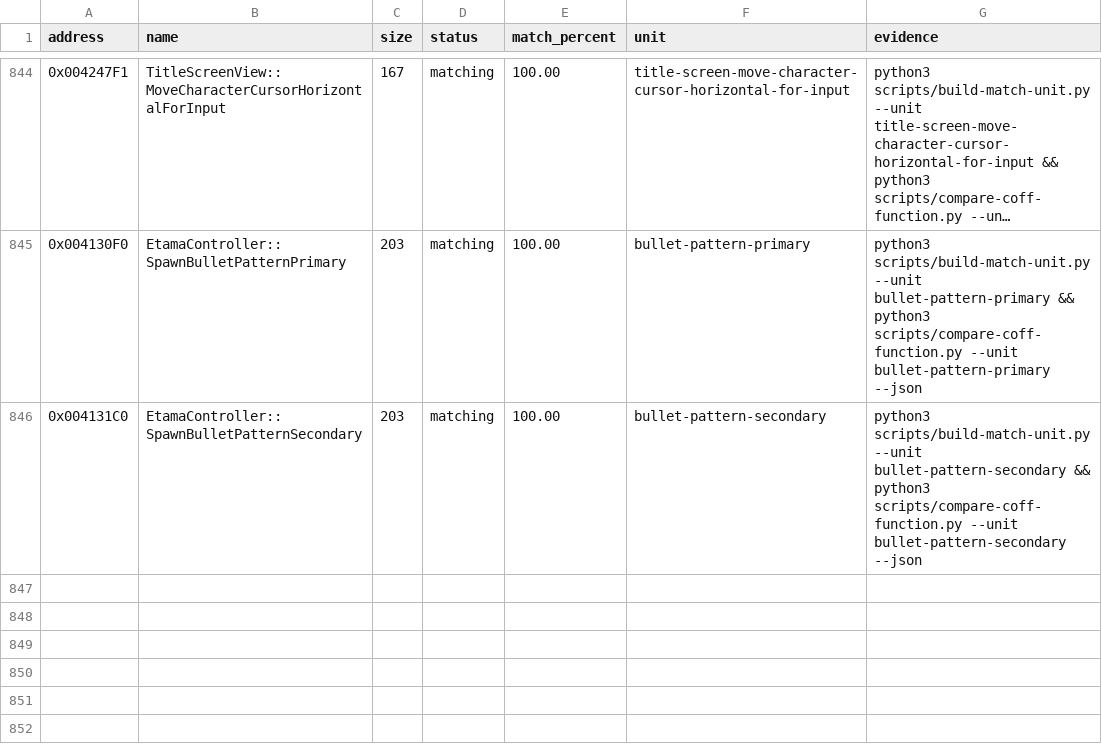
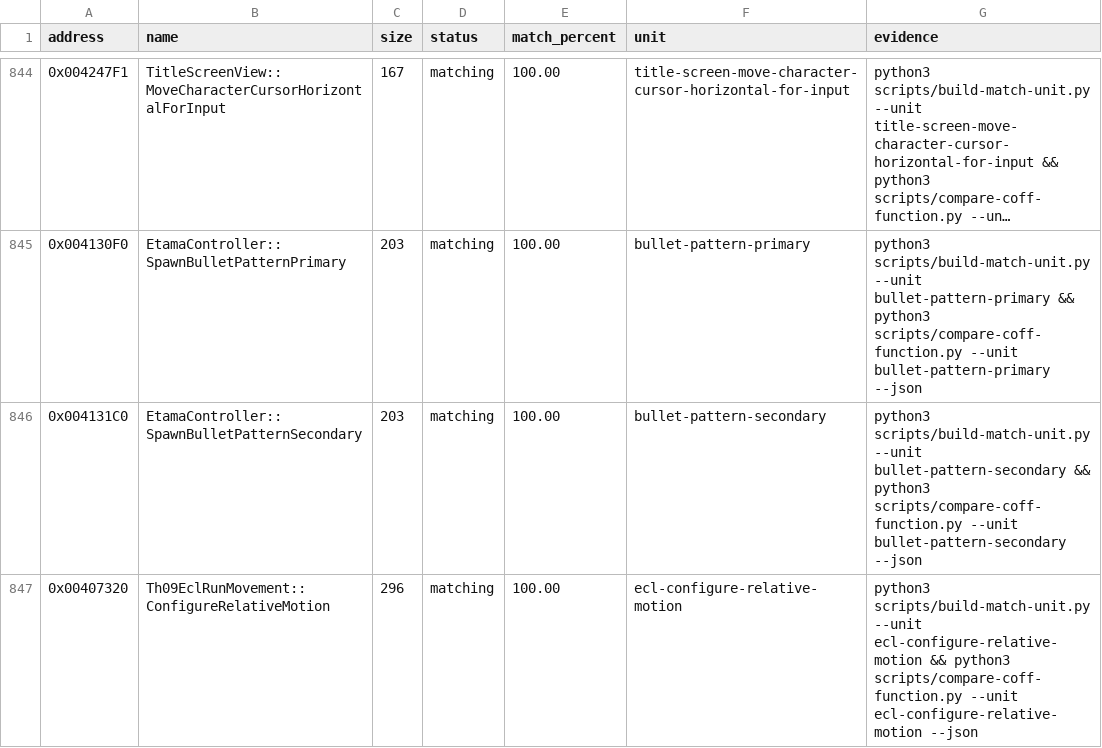
Before and after one commit to N0zoM1z0/th09, a CSV file: config/matches.csv, drawn as a sheet; only a part is shown, gaps mark what is left out; long unchanged cells end in …; the diff names each change by its address in the sheet, - before the commit and + after, or states it on an @@ line.

Commit message:
gpt-web: exactify ECL relative motion

```diff
--- a/config/matches.csv
+++ b/config/matches.csv
+row 847: 0x00407320 | Th09EclRunMovement::ConfigureRelativeMotion | 296 | matching | 100.00 | ecl-configure-relative-motion | python3 scripts/build-match-unit.py --unit ecl-configure-relative-motion && python3 scripts/compare-coff-function.py --unit ecl-configure-relative-motion --json
```
Also changed, not shown: 7 other files.
